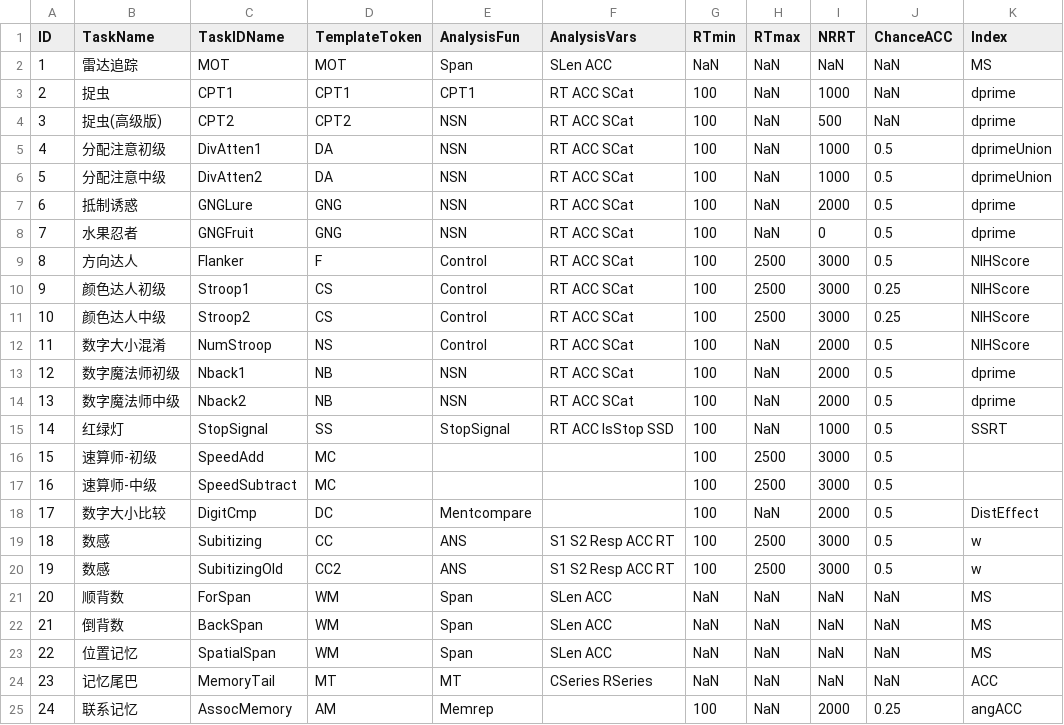
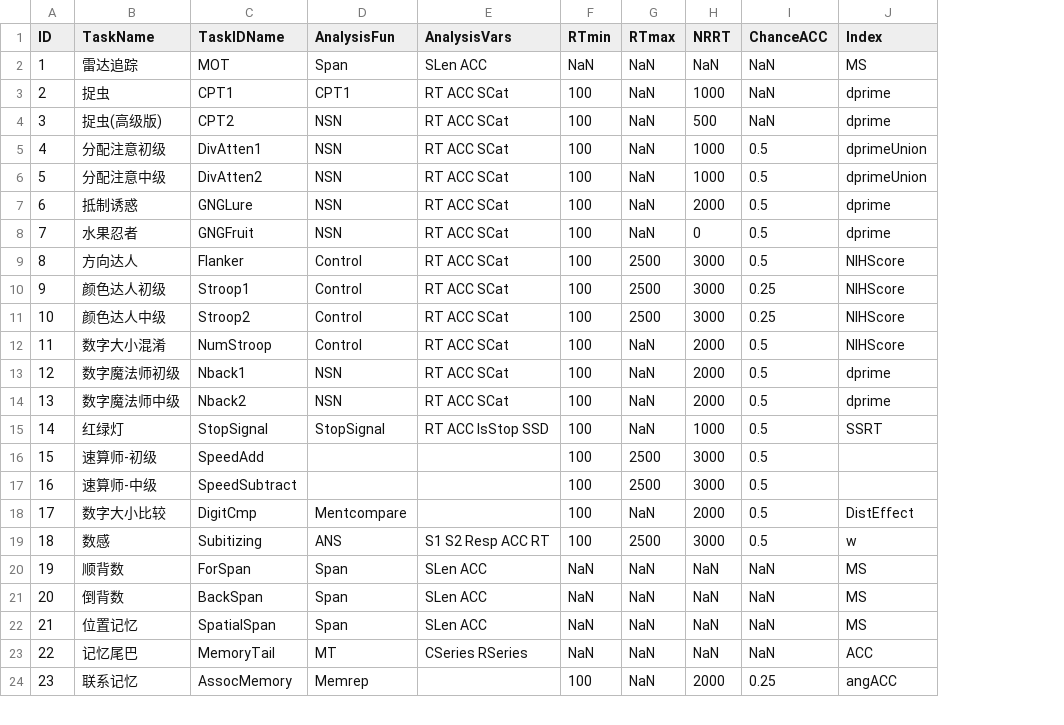
Before and after one commit to iquizoo/rawdata-parser, a CSV file: config/settings.csv, drawn as a sheet; only a part is shown; removed rows and columns are numbered as before the commit, all else as after; the diff names each change by its address in the sheet, - before the commit and + after, or states it on an @@ line.

```diff
--- a/config/settings.csv
+++ b/config/settings.csv
-column D (TemplateToken), rows 2-19: MOT | CPT1 | CPT2 | DA | DA | GNG | GNG | F | CS | CS | NS | NB | NB | SS | MC | MC | DC | CC; rows 21-25: WM | WM | WM | MT | AM
-row 20: 19 | 数感 | SubitizingOld | CC2 | ANS | S1 S2 Resp ACC RT | 100 | 2500 | 3000 | 0.5 | w
@@ column A (ID) renumbered from row 20 down @@
```
Also changed, not shown: config/taskname.csv.
